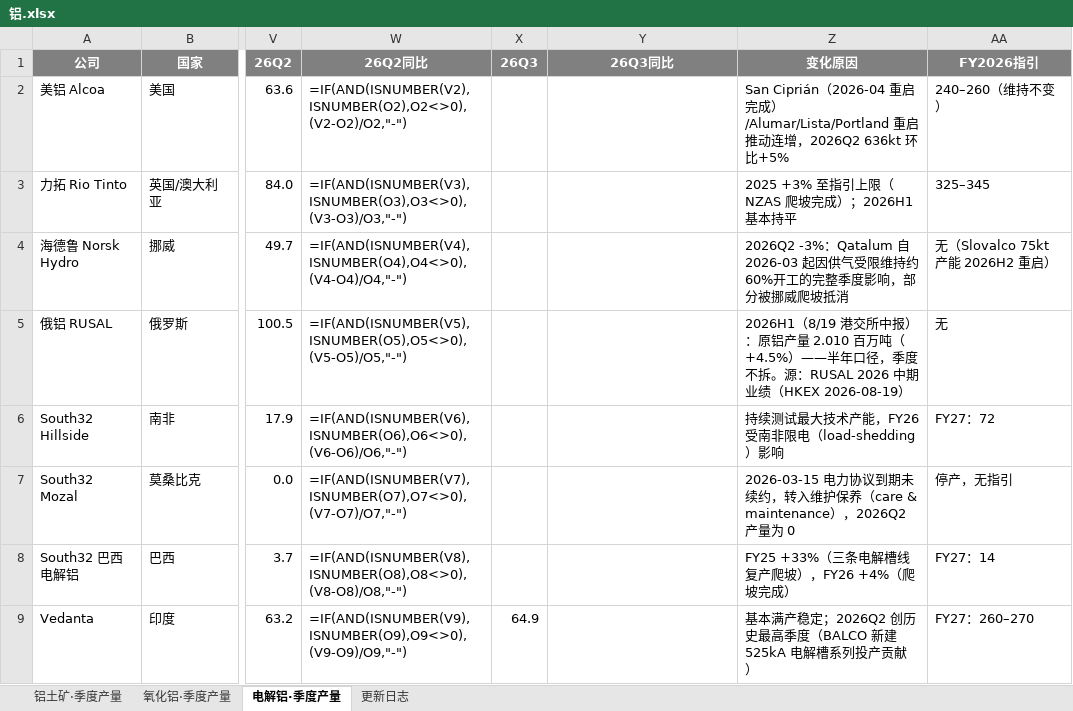
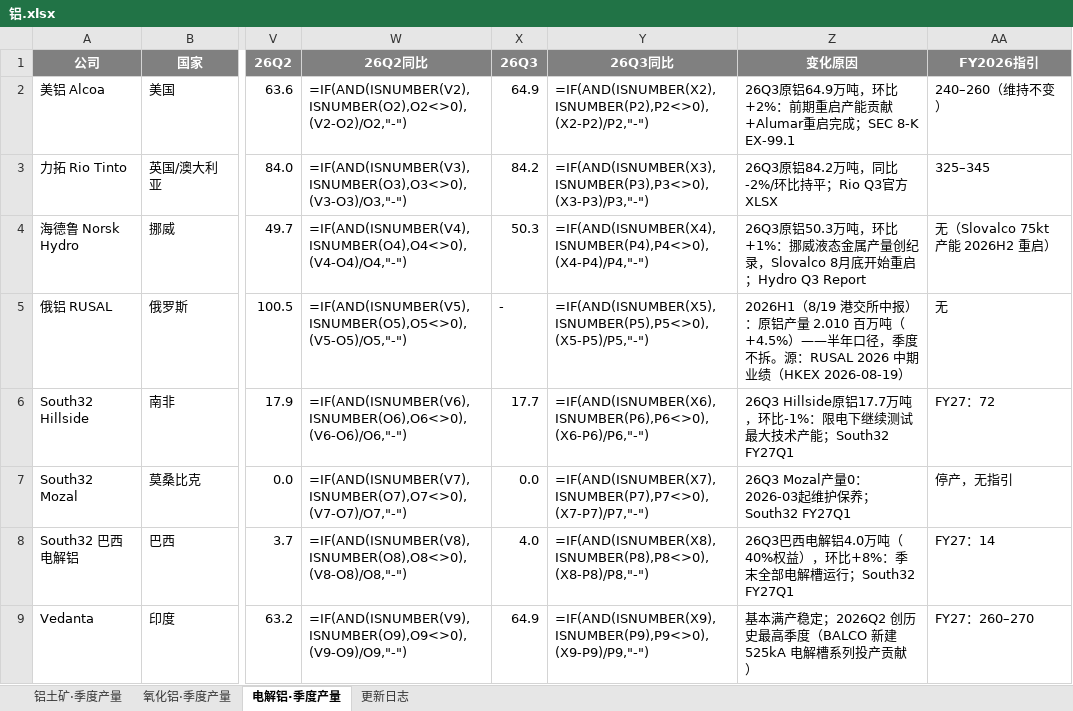
Before and after one commit to amiya866/caibao-hub, an Excel workbook: excel/铝.xlsx, sheet 电解铝·季度产量, drawn as a sheet; only a part is shown, gaps mark what is left out; values as stored, in another font and other column widths than the file's, no borders; formulas without a stored value are shown as written; the diff covers the shown part only; the diff names each change by its address in the sheet, - before the commit and + after, or states it on an @@ line.

```diff
--- a/excel/铝.xlsx (sheet 电解铝·季度产量)
+++ b/excel/铝.xlsx (sheet 电解铝·季度产量)
-X2 (26Q3): (empty)
+X2 (26Q3): 64.9
-Y2 (26Q3同比): (empty)
+Y2 (26Q3同比): =IF(AND(ISNUMBER(X2),ISNUMBER(P2),P2<>0),(X2-P2)/P2,"-")
-Z2 (变化原因): San Ciprián（2026-04 重启完成）/Alumar/Lista/Portland 重启推动连增，2026Q2 636kt 环比+5%
+Z2 (变化原因): 26Q3原铝64.9万吨，环比+2%：前期重启产能贡献+Alumar重启完成；SEC 8-K EX-99.1
-X3 (26Q3): (empty)
+X3 (26Q3): 84.2
-Y3 (26Q3同比): (empty)
+Y3 (26Q3同比): =IF(AND(ISNUMBER(X3),ISNUMBER(P3),P3<>0),(X3-P3)/P3,"-")
-Z3 (变化原因): 2025 +3% 至指引上限（NZAS 爬坡完成）；2026H1 基本持平
+Z3 (变化原因): 26Q3原铝84.2万吨，同比-2%/环比持平；Rio Q3官方XLSX
-X4 (26Q3): (empty)
+X4 (26Q3): 50.3
-Y4 (26Q3同比): (empty)
+Y4 (26Q3同比): =IF(AND(ISNUMBER(X4),ISNUMBER(P4),P4<>0),(X4-P4)/P4,"-")
-Z4 (变化原因): 2026Q2 -3%：Qatalum 自 2026-03 起因供气受限维持约60%开工的完整季度影响，部分被挪威爬坡抵消
+Z4 (变化原因): 26Q3原铝50.3万吨，环比+1%：挪威液态金属产量创纪录，Slovalco 8月底开始重启；Hydro Q3 Report
-X5 (26Q3): (empty)
+X5 (26Q3): -
-Y5 (26Q3同比): (empty)
+Y5 (26Q3同比): =IF(AND(ISNUMBER(X5),ISNUMBER(P5),P5<>0),(X5-P5)/P5,"-")
-X6 (26Q3): (empty)
+X6 (26Q3): 17.7
-Y6 (26Q3同比): (empty)
+Y6 (26Q3同比): =IF(AND(ISNUMBER(X6),ISNUMBER(P6),P6<>0),(X6-P6)/P6,"-")
-Z6 (变化原因): 持续测试最大技术产能，FY26 受南非限电（load-shedding）影响
+Z6 (变化原因): 26Q3 Hillside原铝17.7万吨，环比-1%：限电下继续测试最大技术产能；South32 FY27Q1
-X7 (26Q3): (empty)
+X7 (26Q3): 0.0
-Y7 (26Q3同比): (empty)
+Y7 (26Q3同比): =IF(AND(ISNUMBER(X7),ISNUMBER(P7),P7<>0),(X7-P7)/P7,"-")
-Z7 (变化原因): 2026-03-15 电力协议到期未续约，转入维护保养（care & maintenance），2026Q2 产量为 0
+Z7 (变化原因): 26Q3 Mozal产量0：2026-03起维护保养；South32 FY27Q1
-X8 (26Q3): (empty)
+X8 (26Q3): 4.0
-Y8 (26Q3同比): (empty)
+Y8 (26Q3同比): =IF(AND(ISNUMBER(X8),ISNUMBER(P8),P8<>0),(X8-P8)/P8,"-")
-Z8 (变化原因): FY25 +33%（三条电解槽线复产爬坡），FY26 +4%（爬坡完成）
+Z8 (变化原因): 26Q3巴西电解铝4.0万吨（40%权益），环比+8%：季末全部电解槽运行；South32 FY27Q1
-Y9 (26Q3同比): (empty)
+Y9 (26Q3同比): =IF(AND(ISNUMBER(X9),ISNUMBER(P9),P9<>0),(X9-P9)/P9,"-")
```
Also changed, not shown: 27 edited cells elsewhere in this sheet, sheet 氧化铝·季度产量, sheet 铝土矿·季度产量, sheet 更新日志, excel/硅.xlsx, excel/铅.xlsx, 9 other files.
